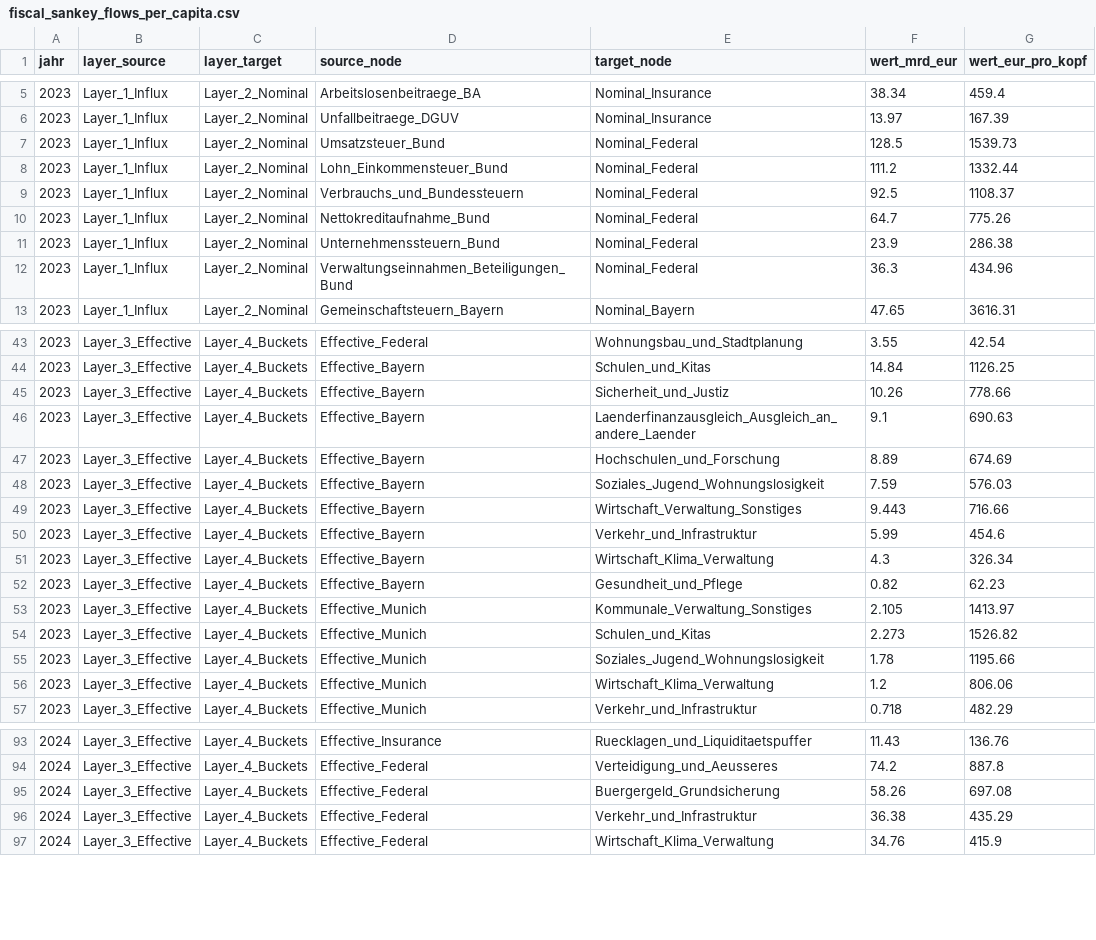
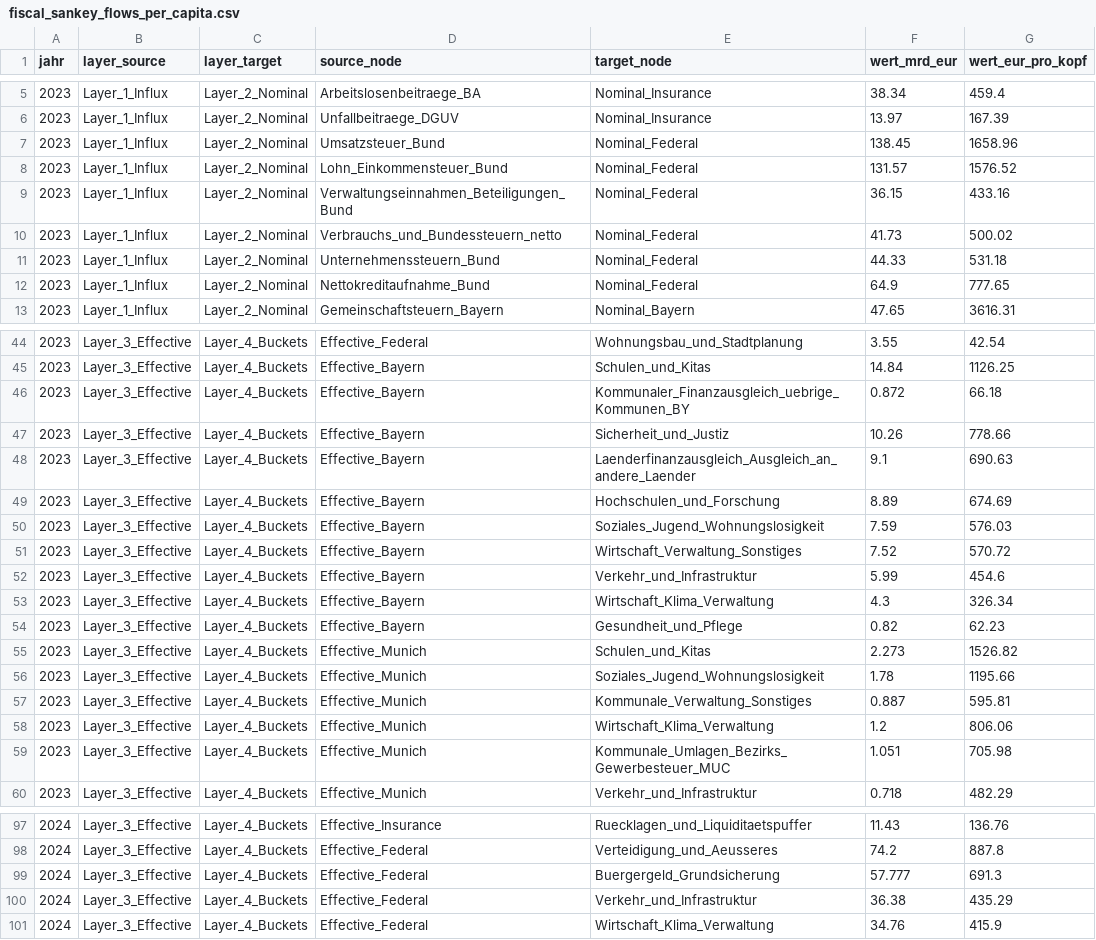
Before and after one commit to visualDemographics/DE-fiscal-per-capita, a CSV file: datasets/fiscal_sankey_flows_per_capita.csv, drawn as a sheet; only a part is shown, gaps mark what is left out; the diff covers the shown part only.

```diff
--- a/datasets/fiscal_sankey_flows_per_capita.csv
+++ b/datasets/fiscal_sankey_flows_per_capita.csv
@@ -6,8 +6,8 @@ jahr,layer_source,layer_target,source_node,target_node,wert_mrd_eur,wert_eur_pro
 2023,Layer_1_Influx,Layer_2_Nominal,Unfallbeitraege_DGUV,Nominal_Insurance,13.97,167.39
-2023,Layer_1_Influx,Layer_2_Nominal,Umsatzsteuer_Bund,Nominal_Federal,128.5,1539.73
-2023,Layer_1_Influx,Layer_2_Nominal,Lohn_Einkommensteuer_Bund,Nominal_Federal,111.2,1332.44
-2023,Layer_1_Influx,Layer_2_Nominal,Verbrauchs_und_Bundessteuern,Nominal_Federal,92.5,1108.37
-2023,Layer_1_Influx,Layer_2_Nominal,Nettokreditaufnahme_Bund,Nominal_Federal,64.7,775.26
-2023,Layer_1_Influx,Layer_2_Nominal,Unternehmenssteuern_Bund,Nominal_Federal,23.9,286.38
-2023,Layer_1_Influx,Layer_2_Nominal,Verwaltungseinnahmen_Beteiligungen_Bund,Nominal_Federal,36.3,434.96
+2023,Layer_1_Influx,Layer_2_Nominal,Umsatzsteuer_Bund,Nominal_Federal,138.45,1658.96
+2023,Layer_1_Influx,Layer_2_Nominal,Lohn_Einkommensteuer_Bund,Nominal_Federal,131.57,1576.52
+2023,Layer_1_Influx,Layer_2_Nominal,Verwaltungseinnahmen_Beteiligungen_Bund,Nominal_Federal,36.15,433.16
+2023,Layer_1_Influx,Layer_2_Nominal,Verbrauchs_und_Bundessteuern_netto,Nominal_Federal,41.73,500.02
+2023,Layer_1_Influx,Layer_2_Nominal,Unternehmenssteuern_Bund,Nominal_Federal,44.33,531.18
+2023,Layer_1_Influx,Layer_2_Nominal,Nettokreditaufnahme_Bund,Nominal_Federal,64.9,777.65
 2023,Layer_1_Influx,Layer_2_Nominal,Gemeinschaftsteuern_Bayern,Nominal_Bayern,47.65,3616.31
@@ -44,2 +45,3 @@ jahr,layer_source,layer_target,source_node,target_node,wert_mrd_eur,wert_eur_pro
 2023,Layer_3_Effective,Layer_4_Buckets,Effective_Bayern,Schulen_und_Kitas,14.84,1126.25
+2023,Layer_3_Effective,Layer_4_Buckets,Effective_Bayern,Kommunaler_Finanzausgleich_uebrige_Kommunen_BY,0.872,66.18
 2023,Layer_3_Effective,Layer_4_Buckets,Effective_Bayern,Sicherheit_und_Justiz,10.26,778.66
@@ -48,3 +50,3 @@ jahr,layer_source,layer_target,source_node,target_node,wert_mrd_eur,wert_eur_pro
 2023,Layer_3_Effective,Layer_4_Buckets,Effective_Bayern,Soziales_Jugend_Wohnungslosigkeit,7.59,576.03
-2023,Layer_3_Effective,Layer_4_Buckets,Effective_Bayern,Wirtschaft_Verwaltung_Sonstiges,9.443,716.66
+2023,Layer_3_Effective,Layer_4_Buckets,Effective_Bayern,Wirtschaft_Verwaltung_Sonstiges,7.52,570.72
 2023,Layer_3_Effective,Layer_4_Buckets,Effective_Bayern,Verkehr_und_Infrastruktur,5.99,454.6
@@ -52,6 +54,7 @@ jahr,layer_source,layer_target,source_node,target_node,wert_mrd_eur,wert_eur_pro
 2023,Layer_3_Effective,Layer_4_Buckets,Effective_Bayern,Gesundheit_und_Pflege,0.82,62.23
-2023,Layer_3_Effective,Layer_4_Buckets,Effective_Munich,Kommunale_Verwaltung_Sonstiges,2.105,1413.97
 2023,Layer_3_Effective,Layer_4_Buckets,Effective_Munich,Schulen_und_Kitas,2.273,1526.82
 2023,Layer_3_Effective,Layer_4_Buckets,Effective_Munich,Soziales_Jugend_Wohnungslosigkeit,1.78,1195.66
+2023,Layer_3_Effective,Layer_4_Buckets,Effective_Munich,Kommunale_Verwaltung_Sonstiges,0.887,595.81
 2023,Layer_3_Effective,Layer_4_Buckets,Effective_Munich,Wirtschaft_Klima_Verwaltung,1.2,806.06
+2023,Layer_3_Effective,Layer_4_Buckets,Effective_Munich,Kommunale_Umlagen_Bezirks_Gewerbesteuer_MUC,1.051,705.98
 2023,Layer_3_Effective,Layer_4_Buckets,Effective_Munich,Verkehr_und_Infrastruktur,0.718,482.29
@@ -94,3 +98,3 @@ jahr,layer_source,layer_target,source_node,target_node,wert_mrd_eur,wert_eur_pro
 2024,Layer_3_Effective,Layer_4_Buckets,Effective_Federal,Verteidigung_und_Aeusseres,74.2,887.8
-2024,Layer_3_Effective,Layer_4_Buckets,Effective_Federal,Buergergeld_Grundsicherung,58.26,697.08
+2024,Layer_3_Effective,Layer_4_Buckets,Effective_Federal,Buergergeld_Grundsicherung,57.777,691.3
 2024,Layer_3_Effective,Layer_4_Buckets,Effective_Federal,Verkehr_und_Infrastruktur,36.38,435.29
```
Also changed, not shown: 5 added rows, 1 removed row and 45 edited cells elsewhere in this file, datasets/fiscal_per_capita_summary.csv, rawdata/MANIFEST.csv, 24 other files.
